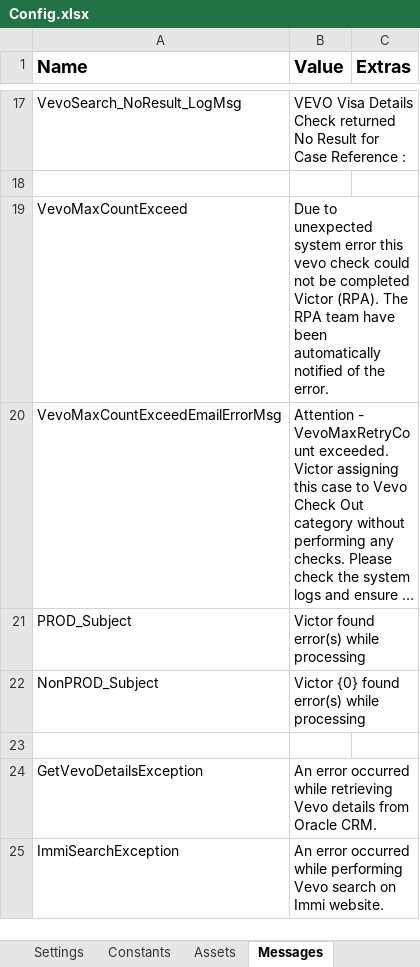
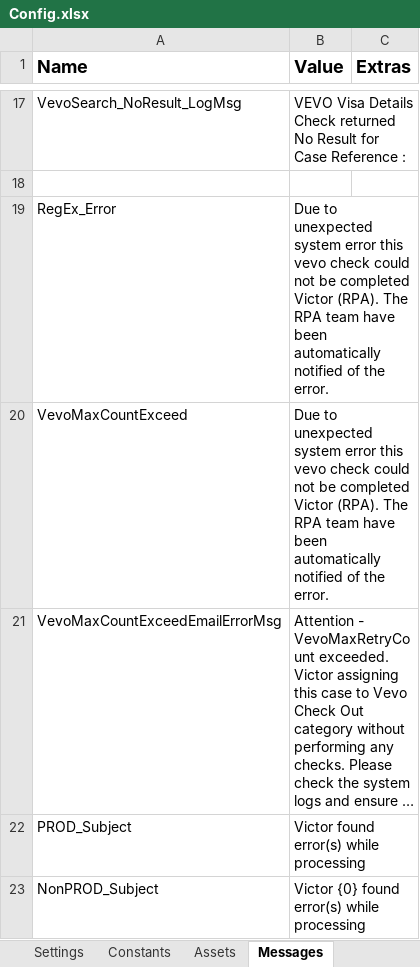
Before and after one commit to uqmgupt1/RpaUiPathProcess, an Excel workbook: Processes/IAA_VevoCheck/Data/Config.xlsx, sheet Messages, drawn as a sheet; only a part is shown, gaps mark what is left out; the shorter side is filled out with more unchanged rows; long unchanged cells end in …; values as stored, in another font and other column widths than the file's, no borders; the diff names each change by its address in the sheet, - before the commit and + after, or states it on an @@ line.

Commit message:
ITSADSSD-19935 - IAA_VevoCheck - Junk character bug fix
Regular expression to whitelist, remove junk character &nbsp,  Close dashboard prior to logout to handle leave site pop up and set time out for invokeCloseApplication workflow

```diff
--- a/Processes/IAA_VevoCheck/Data/Config.xlsx (sheet Messages)
+++ b/Processes/IAA_VevoCheck/Data/Config.xlsx (sheet Messages)
+row 19: RegEx_Error | Due to unexpected system error this vevo check could not be completed Victor (RPA). The RPA team have been automatically notified of the error.
```
Also changed, not shown: sheet Settings, 4 other files.
